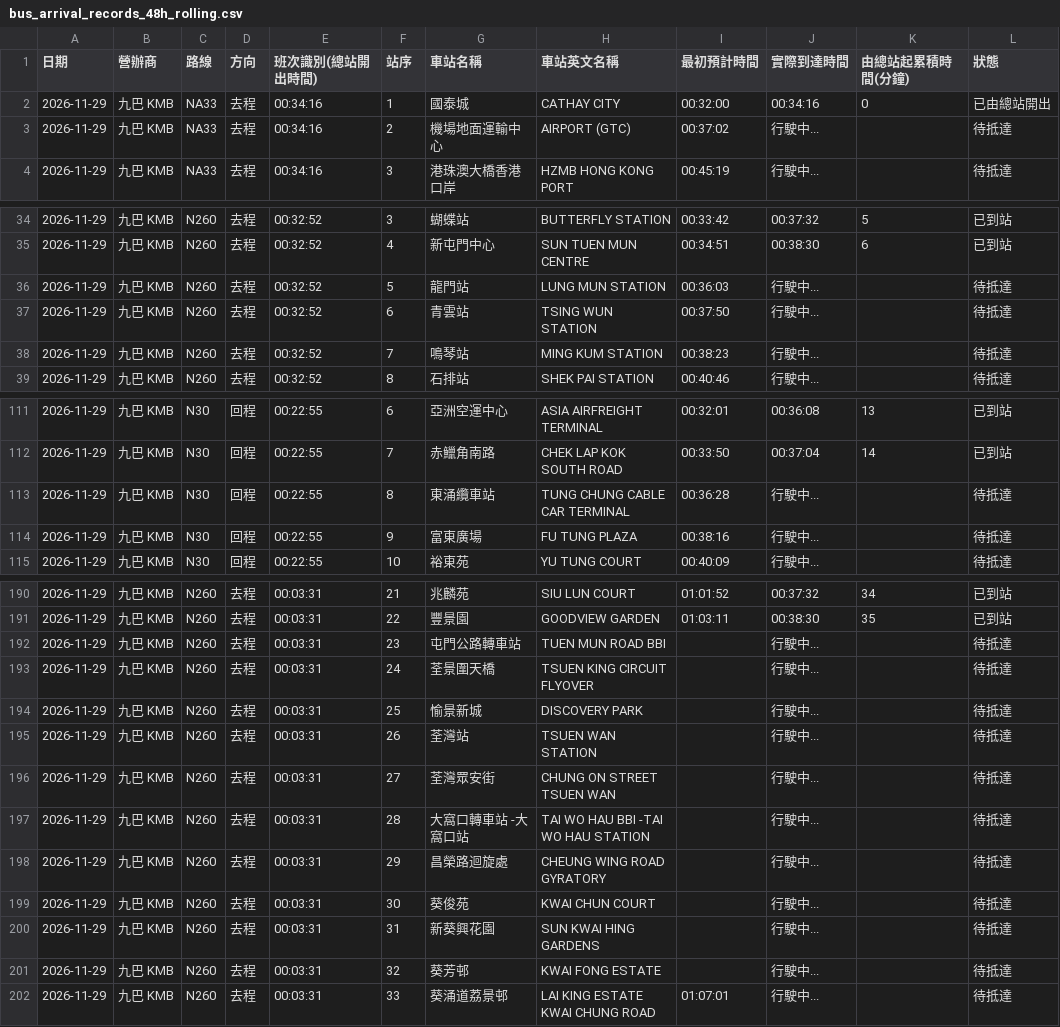
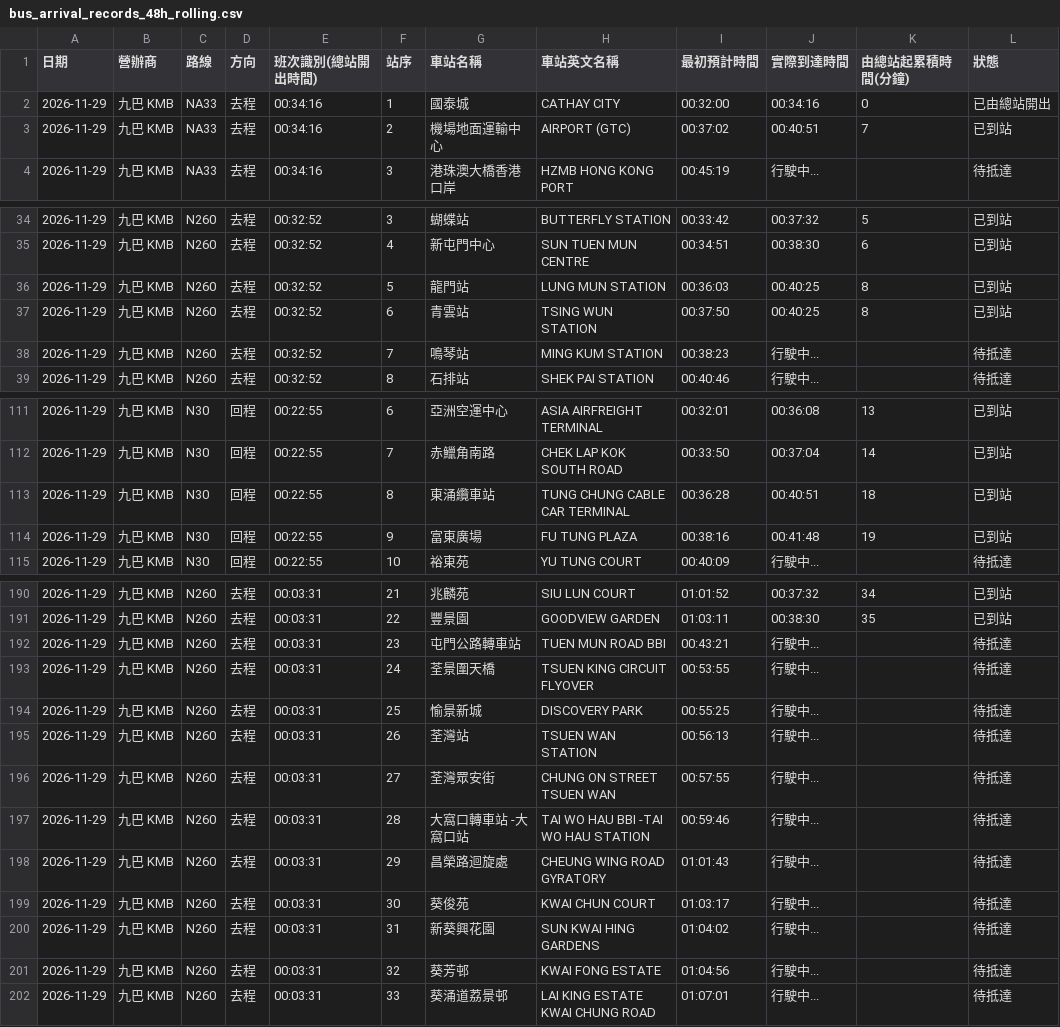
Before and after one commit to J0llibee/GRMD_FYP_Transport, a CSV file: backups/bus_arrival_records_48h_rolling.csv, drawn as a sheet; only a part is shown, gaps mark what is left out; the diff covers the shown part only.

Commit message:
Auto backup backups/bus_arrival_records_48h_rolling.csv (00:42:29)

```diff
--- a/backups/bus_arrival_records_48h_rolling.csv
+++ b/backups/bus_arrival_records_48h_rolling.csv
@@ -2,3 +2,3 @@
 2026-11-29,九巴 KMB,NA33,去程,00:34:16,1,國泰城,CATHAY CITY,00:32:00,00:34:16,0,已由總站開出
-2026-11-29,九巴 KMB,NA33,去程,00:34:16,2,機場地面運輸中心,AIRPORT (GTC),00:37:02,行駛中...,,待抵達
+2026-11-29,九巴 KMB,NA33,去程,00:34:16,2,機場地面運輸中心,AIRPORT (GTC),00:37:02,00:40:51,7,已到站
 2026-11-29,九巴 KMB,NA33,去程,00:34:16,3,港珠澳大橋香港口岸,HZMB HONG KONG PORT,00:45:19,行駛中...,,待抵達
@@ -35,4 +35,4 @@
 2026-11-29,九巴 KMB,N260,去程,00:32:52,4,新屯門中心,SUN TUEN MUN CENTRE,00:34:51,00:38:30,6,已到站
-2026-11-29,九巴 KMB,N260,去程,00:32:52,5,龍門站,LUNG MUN STATION,00:36:03,行駛中...,,待抵達
-2026-11-29,九巴 KMB,N260,去程,00:32:52,6,青雲站,TSING WUN STATION,00:37:50,行駛中...,,待抵達
+2026-11-29,九巴 KMB,N260,去程,00:32:52,5,龍門站,LUNG MUN STATION,00:36:03,00:40:25,8,已到站
+2026-11-29,九巴 KMB,N260,去程,00:32:52,6,青雲站,TSING WUN STATION,00:37:50,00:40:25,8,已到站
 2026-11-29,九巴 KMB,N260,去程,00:32:52,7,鳴琴站,MING KUM STATION,00:38:23,行駛中...,,待抵達
@@ -112,4 +112,4 @@
 2026-11-29,九巴 KMB,N30,回程,00:22:55,7,赤鱲角南路,CHEK LAP KOK SOUTH ROAD,00:33:50,00:37:04,14,已到站
-2026-11-29,九巴 KMB,N30,回程,00:22:55,8,東涌纜車站,TUNG CHUNG CABLE CAR TERMINAL,00:36:28,行駛中...,,待抵達
-2026-11-29,九巴 KMB,N30,回程,00:22:55,9,富東廣場,FU TUNG PLAZA,00:38:16,行駛中...,,待抵達
+2026-11-29,九巴 KMB,N30,回程,00:22:55,8,東涌纜車站,TUNG CHUNG CABLE CAR TERMINAL,00:36:28,00:40:51,18,已到站
+2026-11-29,九巴 KMB,N30,回程,00:22:55,9,富東廣場,FU TUNG PLAZA,00:38:16,00:41:48,19,已到站
 2026-11-29,九巴 KMB,N30,回程,00:22:55,10,裕東苑,YU TUNG COURT,00:40:09,行駛中...,,待抵達
@@ -191,12 +191,12 @@
 2026-11-29,九巴 KMB,N260,去程,00:03:31,22,豐景園,GOODVIEW GARDEN,01:03:11,00:38:30,35,已到站
-2026-11-29,九巴 KMB,N260,去程,00:03:31,23,屯門公路轉車站,TUEN MUN ROAD BBI,,行駛中...,,待抵達
-2026-11-29,九巴 KMB,N260,去程,00:03:31,24,荃景圍天橋,TSUEN KING CIRCUIT FLYOVER,,行駛中...,,待抵達
-2026-11-29,九巴 KMB,N260,去程,00:03:31,25,愉景新城,DISCOVERY PARK,,行駛中...,,待抵達
-2026-11-29,九巴 KMB,N260,去程,00:03:31,26,荃灣站,TSUEN WAN STATION,,行駛中...,,待抵達
-2026-11-29,九巴 KMB,N260,去程,00:03:31,27,荃灣眾安街,CHUNG ON STREET TSUEN WAN,,行駛中...,,待抵達
-2026-11-29,九巴 KMB,N260,去程,00:03:31,28,大窩口轉車站 -大窩口站,TAI WO HAU BBI -TAI WO HAU STATION,,行駛中...,,待抵達
-2026-11-29,九巴 KMB,N260,去程,00:03:31,29,昌榮路迴旋處,CHEUNG WING ROAD GYRATORY,,行駛中...,,待抵達
-2026-11-29,九巴 KMB,N260,去程,00:03:31,30,葵俊苑,KWAI CHUN COURT,,行駛中...,,待抵達
-2026-11-29,九巴 KMB,N260,去程,00:03:31,31,新葵興花園,SUN KWAI HING GARDENS,,行駛中...,,待抵達
-2026-11-29,九巴 KMB,N260,去程,00:03:31,32,葵芳邨,KWAI FONG ESTATE,,行駛中...,,待抵達
+2026-11-29,九巴 KMB,N260,去程,00:03:31,23,屯門公路轉車站,TUEN MUN ROAD BBI,00:43:21,行駛中...,,待抵達
+2026-11-29,九巴 KMB,N260,去程,00:03:31,24,荃景圍天橋,TSUEN KING CIRCUIT FLYOVER,00:53:55,行駛中...,,待抵達
+2026-11-29,九巴 KMB,N260,去程,00:03:31,25,愉景新城,DISCOVERY PARK,00:55:25,行駛中...,,待抵達
+2026-11-29,九巴 KMB,N260,去程,00:03:31,26,荃灣站,TSUEN WAN STATION,00:56:13,行駛中...,,待抵達
+2026-11-29,九巴 KMB,N260,去程,00:03:31,27,荃灣眾安街,CHUNG ON STREET TSUEN WAN,00:57:55,行駛中...,,待抵達
+2026-11-29,九巴 KMB,N260,去程,00:03:31,28,大窩口轉車站 -大窩口站,TAI WO HAU BBI -TAI WO HAU STATION,00:59:46,行駛中...,,待抵達
+2026-11-29,九巴 KMB,N260,去程,00:03:31,29,昌榮路迴旋處,CHEUNG WING ROAD GYRATORY,01:01:43,行駛中...,,待抵達
+2026-11-29,九巴 KMB,N260,去程,00:03:31,30,葵俊苑,KWAI CHUN COURT,01:03:17,行駛中...,,待抵達
+2026-11-29,九巴 KMB,N260,去程,00:03:31,31,新葵興花園,SUN KWAI HING GARDENS,01:04:02,行駛中...,,待抵達
+2026-11-29,九巴 KMB,N260,去程,00:03:31,32,葵芳邨,KWAI FONG ESTATE,01:04:56,行駛中...,,待抵達
 2026-11-29,九巴 KMB,N260,去程,00:03:31,33,葵涌道荔景邨,LAI KING ESTATE KWAI CHUNG ROAD,01:07:01,行駛中...,,待抵達
```
Also changed, not shown: 10 edited cells elsewhere in this file.
